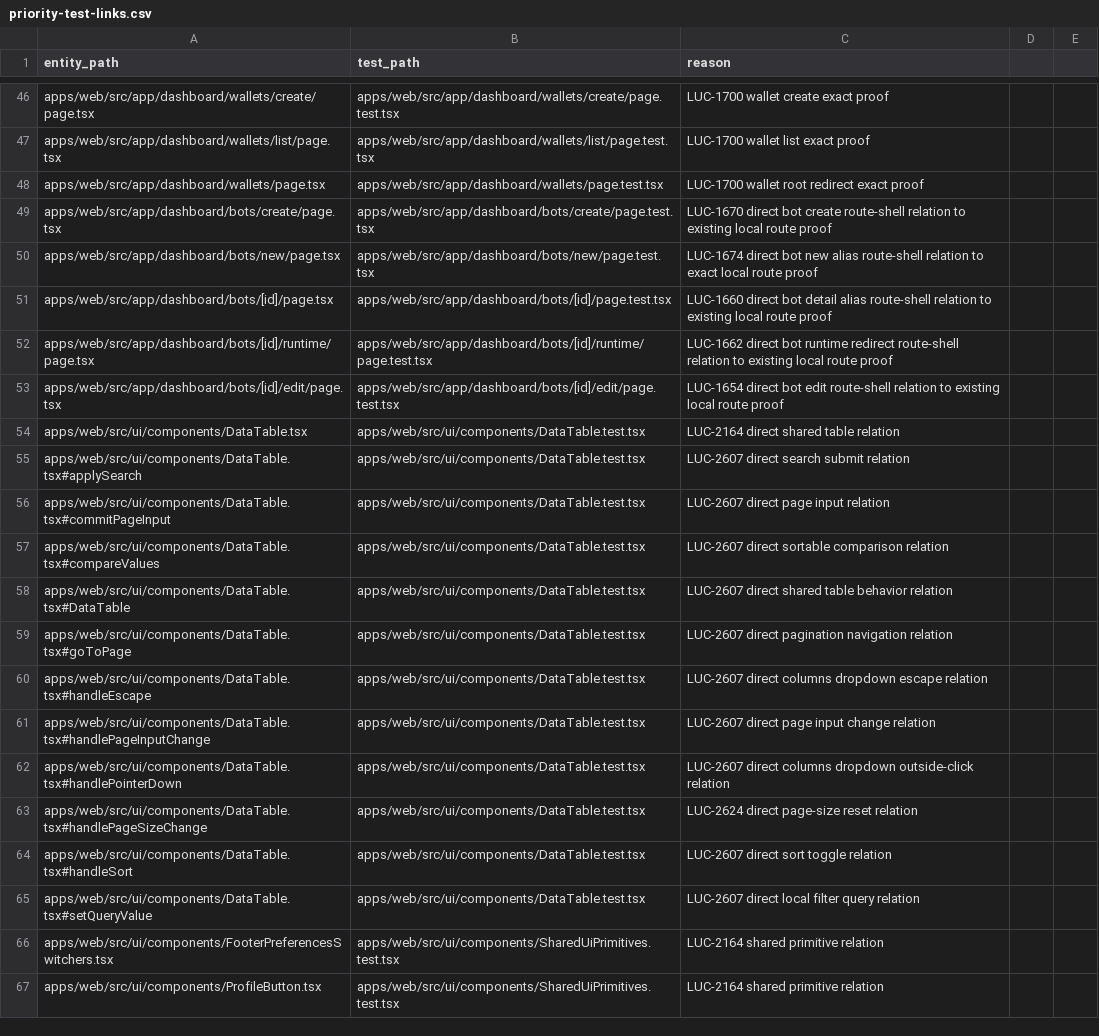
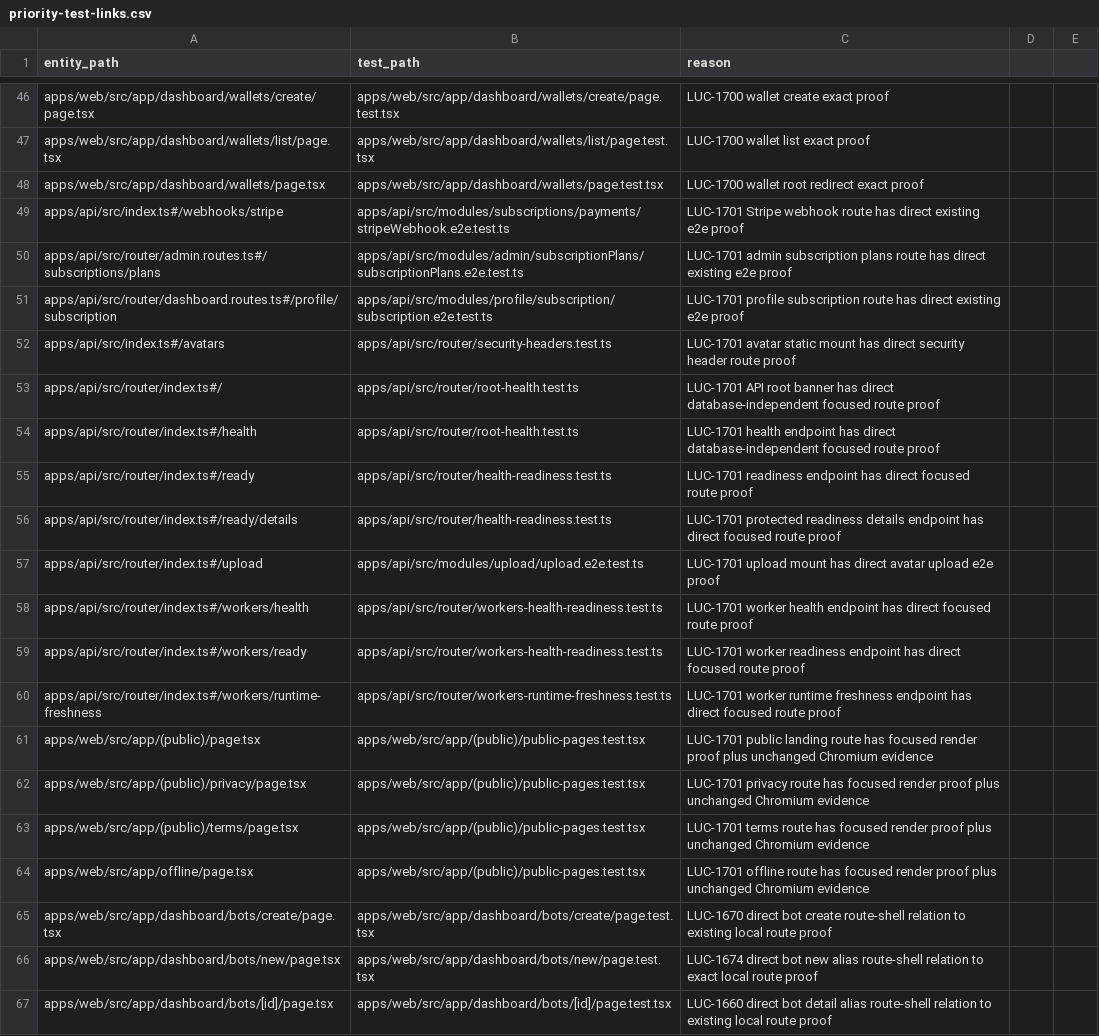
Before and after one commit to Wroblewski-Patryk/Soar, a CSV file: docs/architecture/relations/priority-test-links.csv, drawn as a sheet; only a part is shown, gaps mark what is left out; the shorter side is filled out with more unchanged rows.

Commit message:
test: close remaining Soar app-completion gaps

```diff
--- a/docs/architecture/relations/priority-test-links.csv
+++ b/docs/architecture/relations/priority-test-links.csv
@@ -48,2 +48,18 @@ apps/web/src/app/dashboard/wallets/list/page.tsx,apps/web/src/app/dashboard/wall
 apps/web/src/app/dashboard/wallets/page.tsx,apps/web/src/app/dashboard/wallets/page.test.tsx,LUC-1700 wallet root redirect exact proof
+apps/api/src/index.ts#/webhooks/stripe,apps/api/src/modules/subscriptions/payments/stripeWebhook.e2e.test.ts,LUC-1701 Stripe webhook route has direct existing e2e proof
+apps/api/src/router/admin.routes.ts#/subscriptions/plans,apps/api/src/modules/admin/subscriptionPlans/subscriptionPlans.e2e.test.ts,LUC-1701 admin subscription plans route has direct existing e2e proof
+apps/api/src/router/dashboard.routes.ts#/profile/subscription,apps/api/src/modules/profile/subscription/subscription.e2e.test.ts,LUC-1701 profile subscription route has direct existing e2e proof
+apps/api/src/index.ts#/avatars,apps/api/src/router/security-headers.test.ts,LUC-1701 avatar static mount has direct security header route proof
+apps/api/src/router/index.ts#/,apps/api/src/router/root-health.test.ts,LUC-1701 API root banner has direct database-independent focused route proof
+apps/api/src/router/index.ts#/health,apps/api/src/router/root-health.test.ts,LUC-1701 health endpoint has direct database-independent focused route proof
+apps/api/src/router/index.ts#/ready,apps/api/src/router/health-readiness.test.ts,LUC-1701 readiness endpoint has direct focused route proof
+apps/api/src/router/index.ts#/ready/details,apps/api/src/router/health-readiness.test.ts,LUC-1701 protected readiness details endpoint has direct focused route proof
+apps/api/src/router/index.ts#/upload,apps/api/src/modules/upload/upload.e2e.test.ts,LUC-1701 upload mount has direct avatar upload e2e proof
+apps/api/src/router/index.ts#/workers/health,apps/api/src/router/workers-health-readiness.test.ts,LUC-1701 worker health endpoint has direct focused route proof
+apps/api/src/router/index.ts#/workers/ready,apps/api/src/router/workers-health-readiness.test.ts,LUC-1701 worker readiness endpoint has direct focused route proof
+apps/api/src/router/index.ts#/workers/runtime-freshness,apps/api/src/router/workers-runtime-freshness.test.ts,LUC-1701 worker runtime freshness endpoint has direct focused route proof
+apps/web/src/app/(public)/page.tsx,apps/web/src/app/(public)/public-pages.test.tsx,LUC-1701 public landing route has focused render proof plus unchanged Chromium evidence
+apps/web/src/app/(public)/privacy/page.tsx,apps/web/src/app/(public)/public-pages.test.tsx,LUC-1701 privacy route has focused render proof plus unchanged Chromium evidence
+apps/web/src/app/(public)/terms/page.tsx,apps/web/src/app/(public)/public-pages.test.tsx,LUC-1701 terms route has focused render proof plus unchanged Chromium evidence
+apps/web/src/app/offline/page.tsx,apps/web/src/app/(public)/public-pages.test.tsx,LUC-1701 offline route has focused render proof plus unchanged Chromium evidence
 apps/web/src/app/dashboard/bots/create/page.tsx,apps/web/src/app/dashboard/bots/create/page.test.tsx,LUC-1670 direct bot create route-shell relation to existing local route proof
```
Also changed, not shown: docs/architecture/relations/documentation-links.csv, 25 other files.
